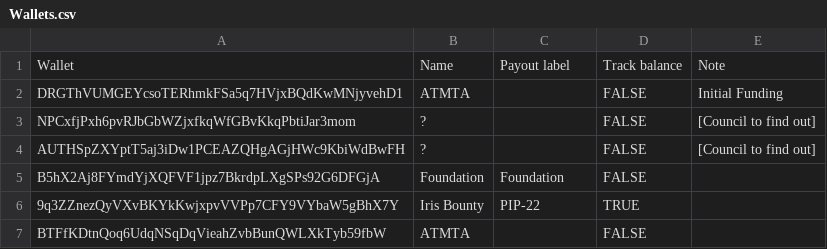
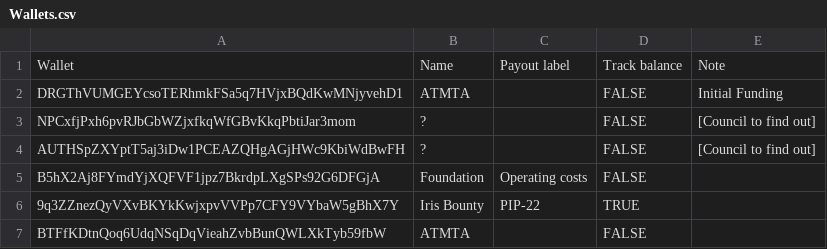
Before and after one commit to ryden-systems/dao-dashboard, a CSV file: data/sheet/Wallets.csv, drawn as a sheet.

```diff
--- a/data/sheet/Wallets.csv
+++ b/data/sheet/Wallets.csv
@@ -4,3 +4,3 @@ NPCxfjPxh6pvRJbGbWZjxfkqWfGBvKkqPbtiJar3mom,?,,FALSE,[Council to find out]
 AUTHSpZXYptT5aj3iDw1PCEAZQHgAGjHWc9KbiWdBwFH,?,,FALSE,[Council to find out]
-B5hX2Aj8FYmdYjXQFVF1jpz7BkrdpLXgSPs92G6DFGjA,Foundation,Foundation,FALSE,
+B5hX2Aj8FYmdYjXQFVF1jpz7BkrdpLXgSPs92G6DFGjA,Foundation,Operating costs,FALSE,
 9q3ZZnezQyVXvBKYkKwjxpvVVPp7CFY9VYbaW5gBhX7Y,Iris Bounty,PIP-22,TRUE,
```
Also changed, not shown: data/sheet/Payment labels.csv, 7 other files.
